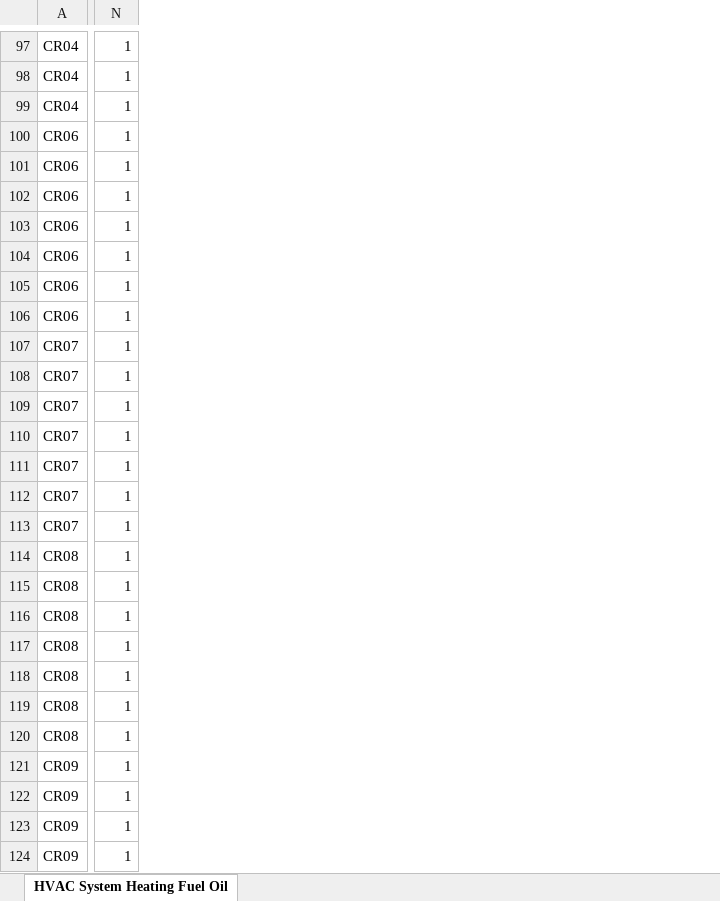
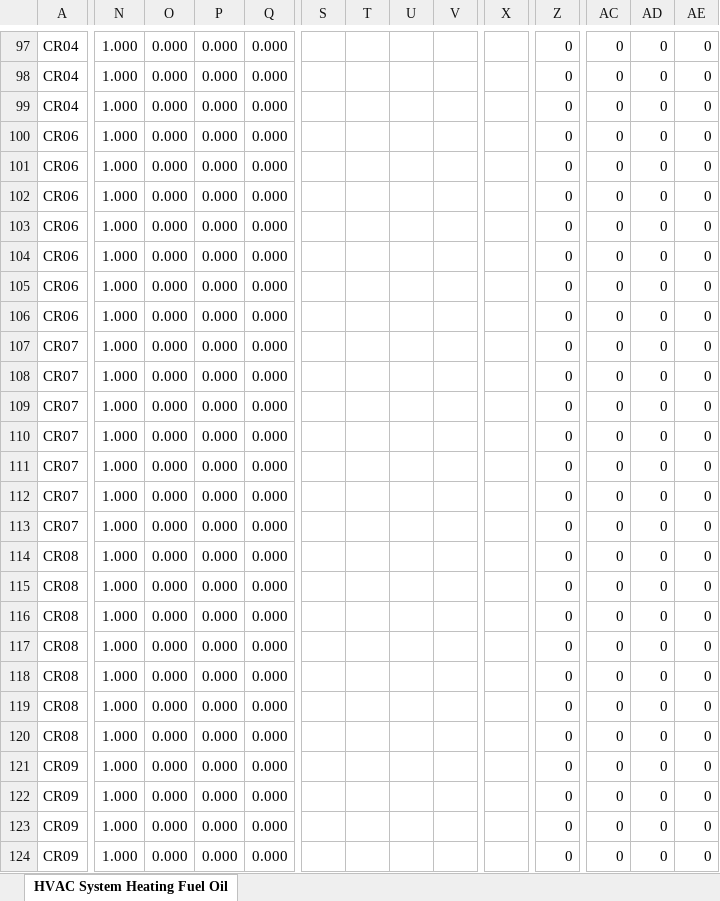
Before and after one commit to NREL/resstock, an Excel workbook: project_ECE/HVAC System Heating Fuel Oil.xlsx, sheet HVAC System Heating Fuel Oil, drawn as a sheet; only a part is shown, gaps mark what is left out; values as stored, in another font and other column widths than the file's, no borders; addresses are those after the commit; the diff covers the shown part only; the diff names each change by its address in the sheet, - before the commit and + after, or states it on an @@ line.

Commit message:
add complete foundation type distribution, update fuel oil heating system tsv, remove other fuel for heating fuel

```diff
--- a/project_ECE/HVAC System Heating Fuel Oil.xlsx (sheet HVAC System Heating Fuel Oil)
+++ b/project_ECE/HVAC System Heating Fuel Oil.xlsx (sheet HVAC System Heating Fuel Oil)
+column N, rows 97-124: all 1.000
+column O, rows 97-124: all 0.000
+column P, rows 97-124: all 0.000
+column Q, rows 97-124: all 0.000
+column T, empty
+column U, empty
+column V, empty
+column X, empty
+column Z, rows 97-124: all 0
+column AC, rows 97-124: all 0
+column AD, rows 97-124: all 0
+column AE, rows 97-124: all 0
-S97:S124: 1
+S97:S124: (empty)
```
Also changed, not shown: 15 added columns, 915 edited cells and cell formats elsewhere in this sheet, formulas that keep their value, 3 other files.
